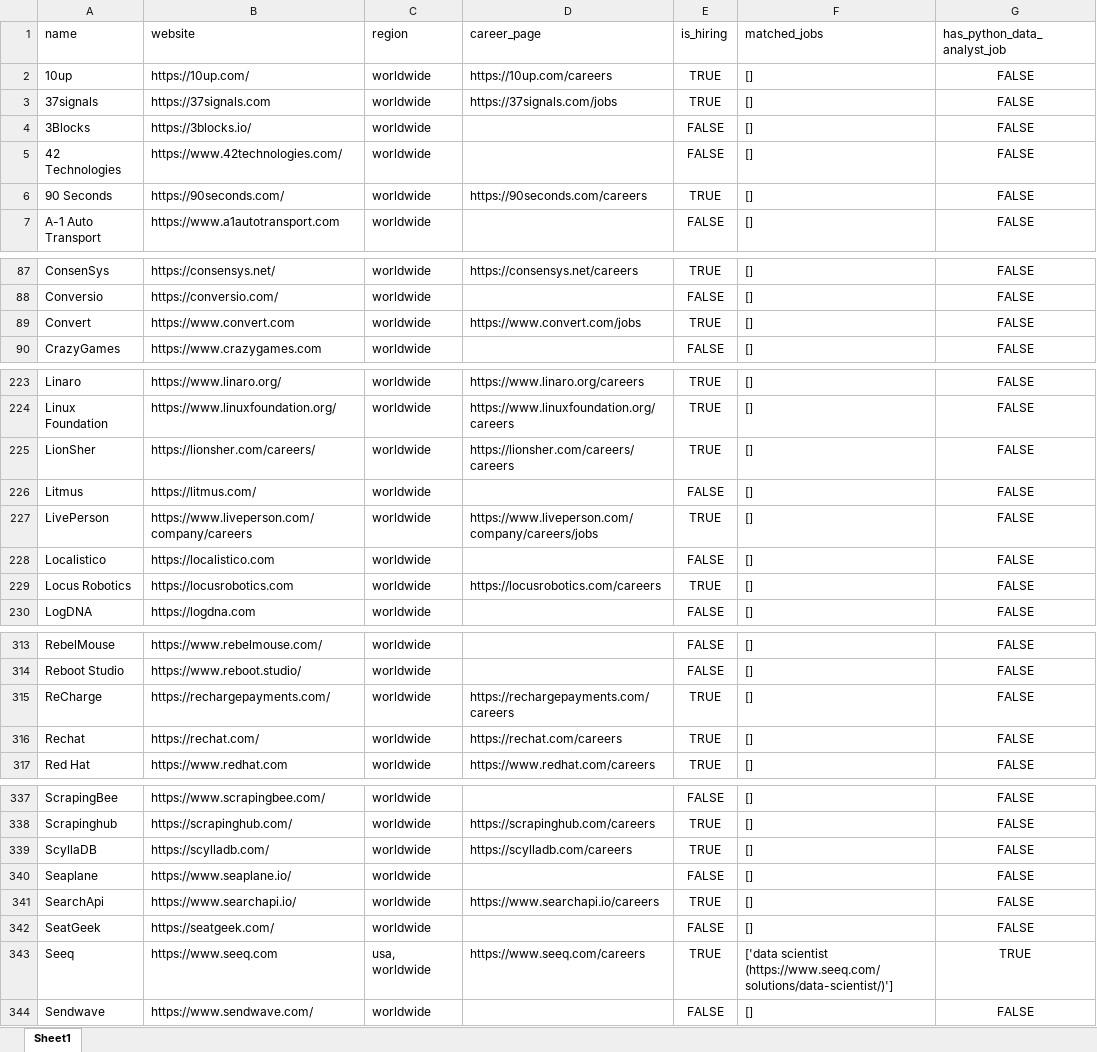
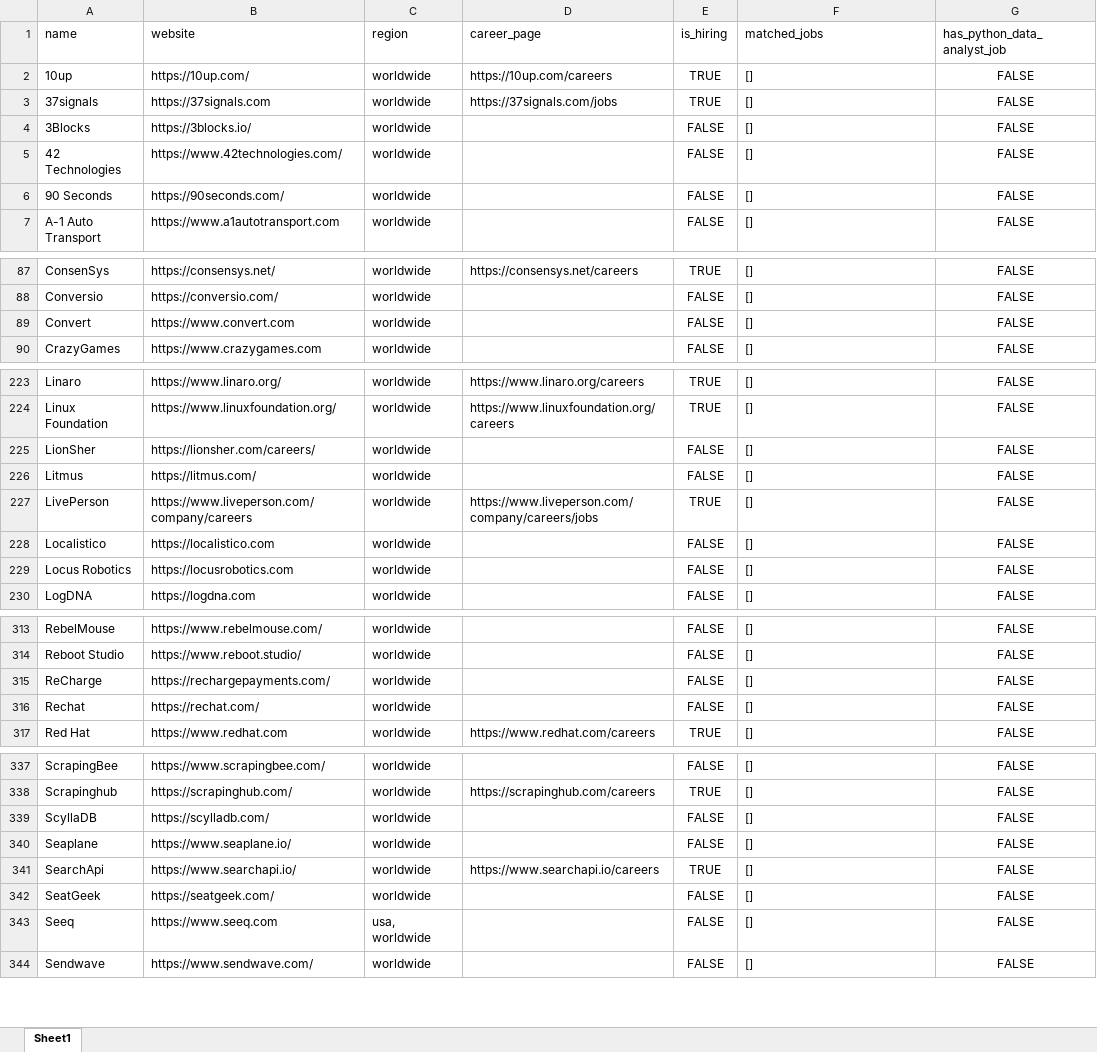
Before and after one commit to ChiaraVan1/remote-job-monitor, an Excel workbook: remote_companies_with_python_jobs_cached.xlsx, sheet Sheet1, drawn as a sheet; only a part is shown, gaps mark what is left out; values as stored, in another font and other column widths than the file's, no borders; the diff covers the shown part only; the diff names each change by its address in the sheet, - before the commit and + after, or states it on an @@ line.

```diff
--- a/remote_companies_with_python_jobs_cached.xlsx (sheet Sheet1)
+++ b/remote_companies_with_python_jobs_cached.xlsx (sheet Sheet1)
-D6 (career_page): https://90seconds.com/careers
+D6 (career_page): (empty)
-E6 (is_hiring): TRUE
+E6 (is_hiring): FALSE
-D89 (career_page): https://www.convert.com/jobs
+D89 (career_page): (empty)
-E89 (is_hiring): TRUE
+E89 (is_hiring): FALSE
-D225 (career_page): https://lionsher.com/careers/careers
+D225 (career_page): (empty)
-E225 (is_hiring): TRUE
+E225 (is_hiring): FALSE
-D229 (career_page): https://locusrobotics.com/careers
+D229 (career_page): (empty)
-E229 (is_hiring): TRUE
+E229 (is_hiring): FALSE
-D315 (career_page): https://rechargepayments.com/careers
+D315 (career_page): (empty)
-E315:E316 (is_hiring): TRUE
+E315:E316 (is_hiring): FALSE
-D316 (career_page): https://rechat.com/careers
+D316 (career_page): (empty)
-D339 (career_page): https://scylladb.com/careers
+D339 (career_page): (empty)
-E339 (is_hiring): TRUE
+E339 (is_hiring): FALSE
-D343 (career_page): https://www.seeq.com/careers
+D343 (career_page): (empty)
-E343 (is_hiring): TRUE
+E343 (is_hiring): FALSE
-F343 (matched_jobs): ['data scientist (https://www.seeq.com/solutions/data-scientist/)']
+F343 (matched_jobs): []
-G343 (has_python_data_analyst_job): TRUE
+G343 (has_python_data_analyst_job): FALSE
```
Also changed, not shown: 18 edited cells elsewhere in this sheet, 1 other file.
